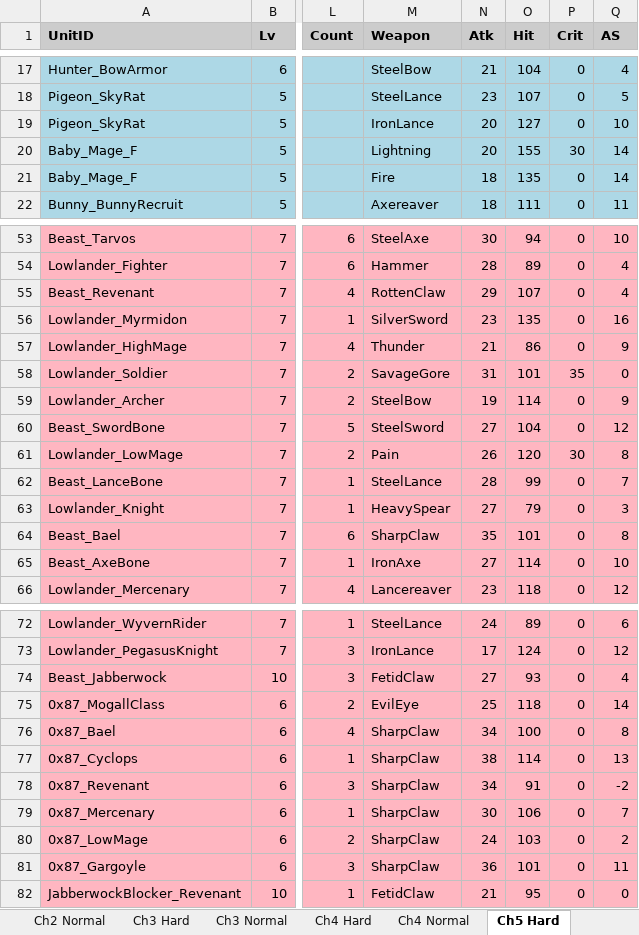
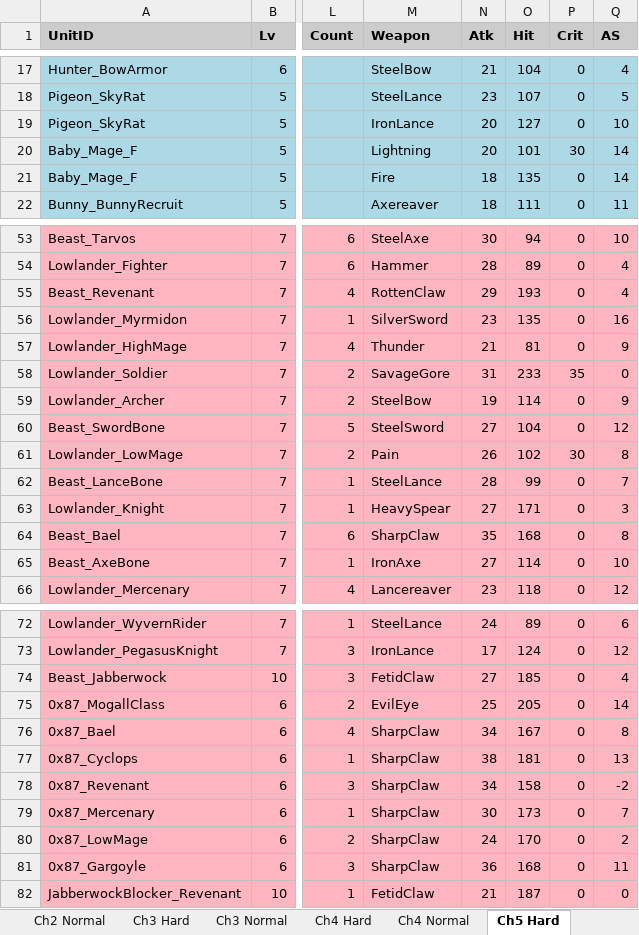
Before and after one commit to kanstyle/FisherKing-Public, an Excel workbook: unit_stats.xlsx, sheet Ch5 Hard, drawn as a sheet; only a part is shown, gaps mark what is left out; values as stored, in another font and other column widths than the file's, no borders; the diff covers the shown part only; the diff names each change by its address in the sheet, - before the commit and + after, or states it on an @@ line.

```diff
--- a/unit_stats.xlsx (sheet Ch5 Hard)
+++ b/unit_stats.xlsx (sheet Ch5 Hard)
-O20 (Hit): 155
+O20 (Hit): 101
-O55 (Hit): 107
+O55 (Hit): 193
-O57 (Hit): 86
+O57 (Hit): 81
-O58 (Hit): 101
+O58 (Hit): 233
-O61 (Hit): 120
+O61 (Hit): 102
-O63 (Hit): 79
+O63 (Hit): 171
-O64 (Hit): 101
+O64 (Hit): 168
-O74 (Hit): 93
+O74 (Hit): 185
-O75 (Hit): 118
+O75 (Hit): 205
-O76 (Hit): 100
+O76 (Hit): 167
-O77 (Hit): 114
+O77 (Hit): 181
-O78 (Hit): 91
+O78 (Hit): 158
-O79 (Hit): 106
+O79 (Hit): 173
-O80 (Hit): 103
+O80 (Hit): 170
-O81 (Hit): 101
+O81 (Hit): 168
-O82 (Hit): 95
+O82 (Hit): 187
```
Also changed, not shown: 10 edited cells elsewhere in this sheet, sheet Ch6 Normal, sheet Ch6 Hard, sheet Ch5 Normal, sheet Ch4 Normal, sheet Ch4 Hard, sheet Ch3 Normal, 7 more sheets, chapter_items.xlsx, 21 other files.
